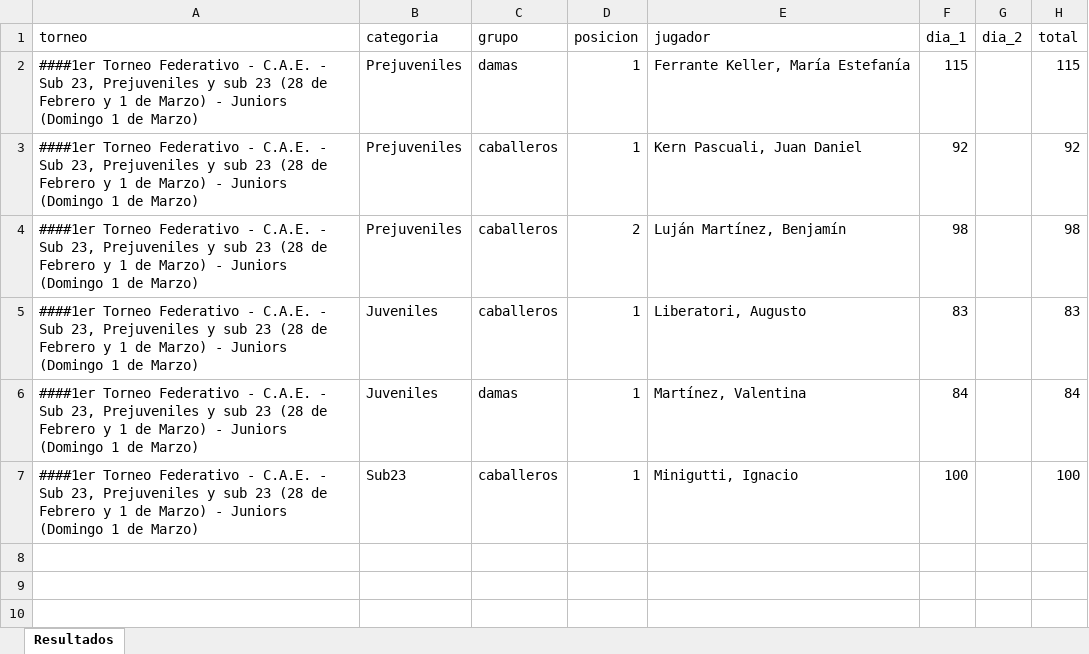
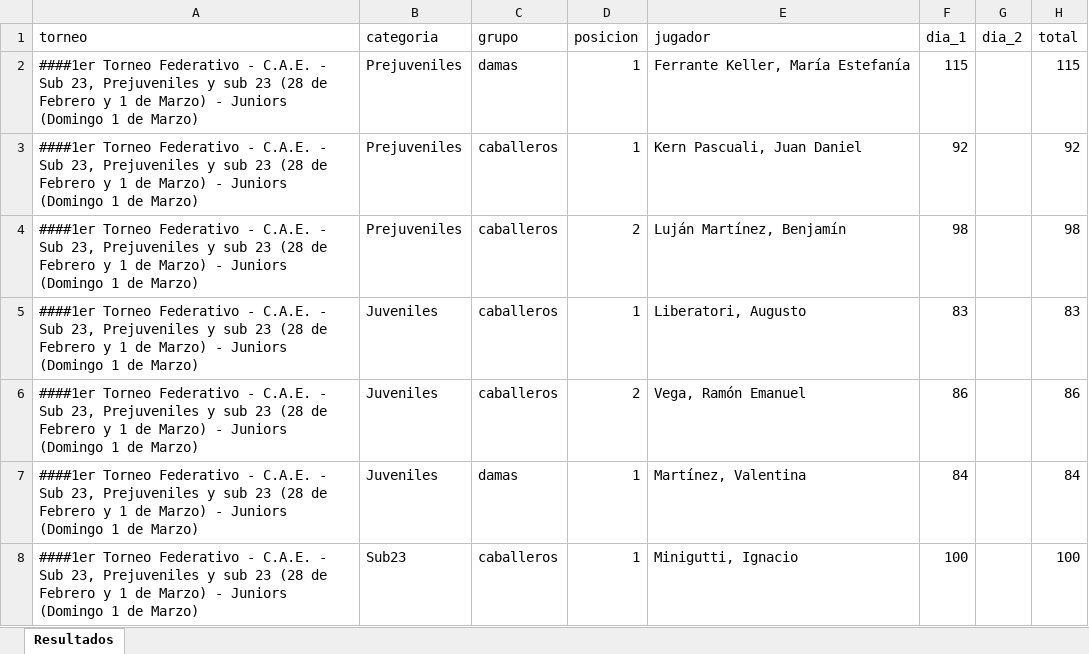
Before and after one commit to enriqueif/resultadosfeg, an Excel workbook: docs/resultados.xlsx, sheet Resultados, drawn as a sheet; values as stored, in another font and other column widths than the file's, no borders; the diff names each change by its address in the sheet, - before the commit and + after, or states it on an @@ line.

Commit message:
Update resultados - 2026-02-28 16:39:53

```diff
--- a/docs/resultados.xlsx (sheet Resultados)
+++ b/docs/resultados.xlsx (sheet Resultados)
+row 6: ####1er Torneo Federativo - C.A.E. - Sub 23, Prejuveniles y sub 23 (28 de Febrero y 1 de Marzo) - Juniors (Domingo 1 de Marzo) | Juveniles | caballeros | 2 | Vega, Ramón Emanuel | 86 |  | 86
```
Also changed, not shown: 2 other files.
